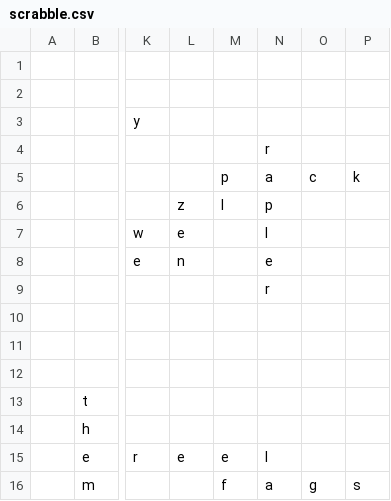
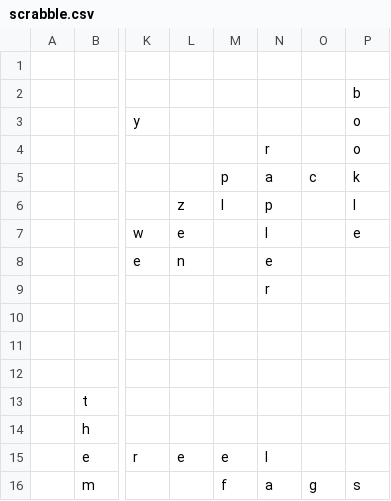
Before and after one commit to daflad/scrabble.nehpets.co.uk, a CSV file: scrabble.csv, drawn as a sheet; only a part is shown, gaps mark what is left out; the diff names each change by its address in the sheet, - before the commit and + after, or states it on an @@ line.

```diff
--- a/scrabble.csv
+++ b/scrabble.csv
-P2: (empty)
+P2: b
-P3:P4: (empty)
+P3:P4: o
-P6: (empty)
+P6: I
-P7: (empty)
+P7: e
```
Also changed, not shown: 1 other file.
